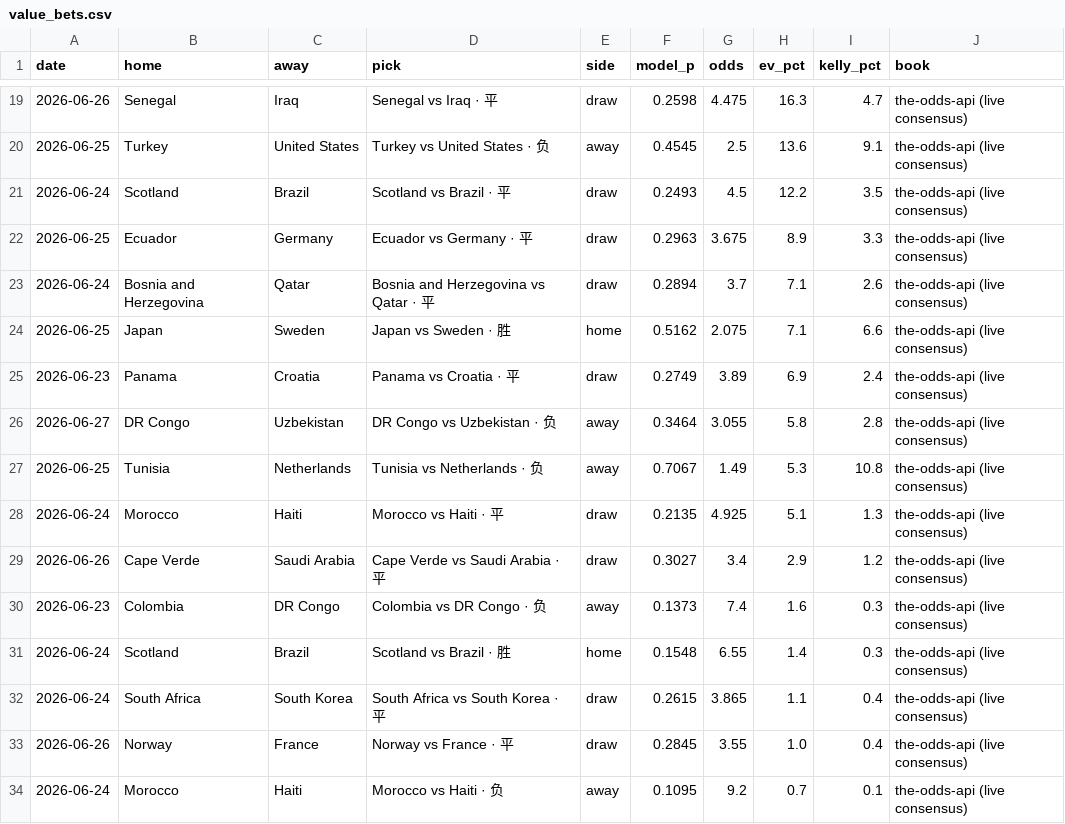
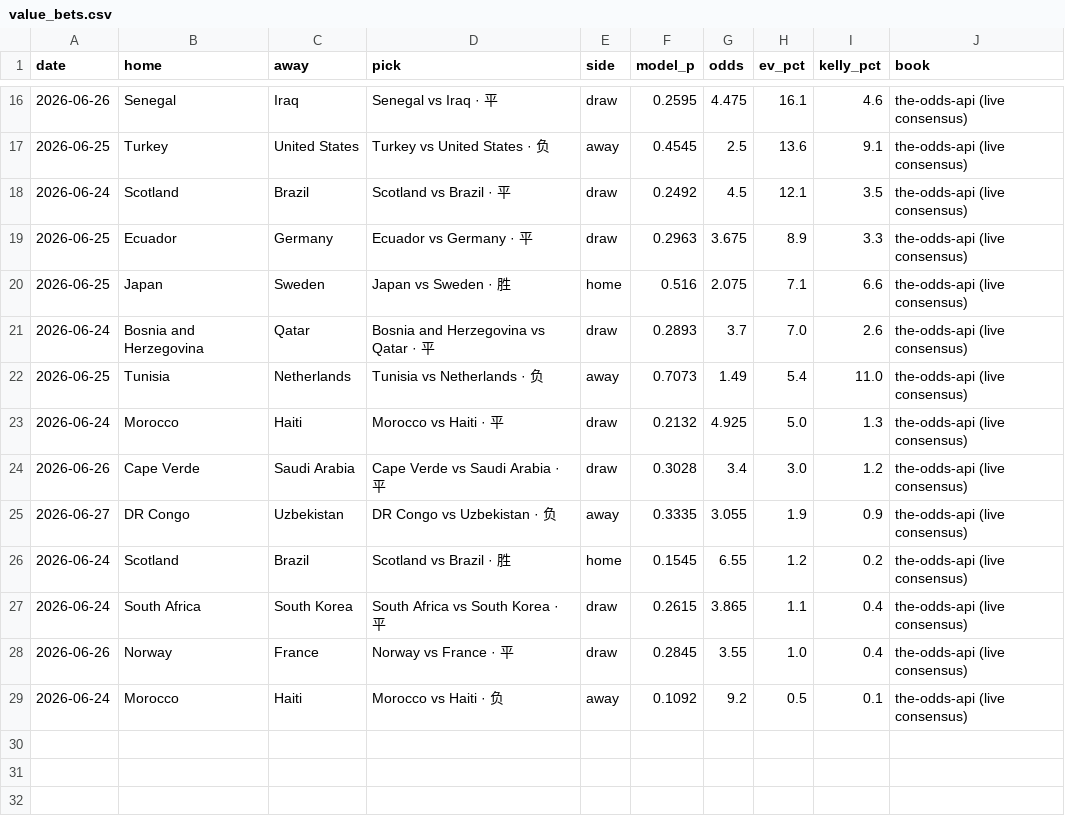
Before and after one commit to Simonchan25/worldcup-predict, a CSV file: outputs/value_bets.csv, drawn as a sheet; only a part is shown, gaps mark what is left out; the diff covers the shown part only.

```diff
--- a/outputs/value_bets.csv
+++ b/outputs/value_bets.csv
@@ -19,16 +16,14 @@ date,home,away,pick,side,model_p,odds,ev_pct,kelly_pct,book
-2026-06-26,Senegal,Iraq,Senegal vs Iraq · 平,draw,0.2598,4.475,16.3,4.7,the-odds-api (live consensus)
+2026-06-26,Senegal,Iraq,Senegal vs Iraq · 平,draw,0.2595,4.475,16.1,4.6,the-odds-api (live consensus)
 2026-06-25,Turkey,United States,Turkey vs United States · 负,away,0.4545,2.5,13.6,9.1,the-odds-api (live consensus)
-2026-06-24,Scotland,Brazil,Scotland vs Brazil · 平,draw,0.2493,4.5,12.2,3.5,the-odds-api (live consensus)
+2026-06-24,Scotland,Brazil,Scotland vs Brazil · 平,draw,0.2492,4.5,12.1,3.5,the-odds-api (live consensus)
 2026-06-25,Ecuador,Germany,Ecuador vs Germany · 平,draw,0.2963,3.675,8.9,3.3,the-odds-api (live consensus)
-2026-06-24,Bosnia and Herzegovina,Qatar,Bosnia and Herzegovina vs Qatar · 平,draw,0.2894,3.7,7.1,2.6,the-odds-api (live consensus)
-2026-06-25,Japan,Sweden,Japan vs Sweden · 胜,home,0.5162,2.075,7.1,6.6,the-odds-api (live consensus)
-2026-06-23,Panama,Croatia,Panama vs Croatia · 平,draw,0.2749,3.89,6.9,2.4,the-odds-api (live consensus)
-2026-06-27,DR Congo,Uzbekistan,DR Congo vs Uzbekistan · 负,away,0.3464,3.055,5.8,2.8,the-odds-api (live consensus)
-2026-06-25,Tunisia,Netherlands,Tunisia vs Netherlands · 负,away,0.7067,1.49,5.3,10.8,the-odds-api (live consensus)
-2026-06-24,Morocco,Haiti,Morocco vs Haiti · 平,draw,0.2135,4.925,5.1,1.3,the-odds-api (live consensus)
-2026-06-26,Cape Verde,Saudi Arabia,Cape Verde vs Saudi Arabia · 平,draw,0.3027,3.4,2.9,1.2,the-odds-api (live consensus)
-2026-06-23,Colombia,DR Congo,Colombia vs DR Congo · 负,away,0.1373,7.4,1.6,0.3,the-odds-api (live consensus)
-2026-06-24,Scotland,Brazil,Scotland vs Brazil · 胜,home,0.1548,6.55,1.4,0.3,the-odds-api (live consensus)
+2026-06-25,Japan,Sweden,Japan vs Sweden · 胜,home,0.516,2.075,7.1,6.6,the-odds-api (live consensus)
+2026-06-24,Bosnia and Herzegovina,Qatar,Bosnia and Herzegovina vs Qatar · 平,draw,0.2893,3.7,7.0,2.6,the-odds-api (live consensus)
+2026-06-25,Tunisia,Netherlands,Tunisia vs Netherlands · 负,away,0.7073,1.49,5.4,11.0,the-odds-api (live consensus)
+2026-06-24,Morocco,Haiti,Morocco vs Haiti · 平,draw,0.2132,4.925,5.0,1.3,the-odds-api (live consensus)
+2026-06-26,Cape Verde,Saudi Arabia,Cape Verde vs Saudi Arabia · 平,draw,0.3028,3.4,3.0,1.2,the-odds-api (live consensus)
+2026-06-27,DR Congo,Uzbekistan,DR Congo vs Uzbekistan · 负,away,0.3335,3.055,1.9,0.9,the-odds-api (live consensus)
+2026-06-24,Scotland,Brazil,Scotland vs Brazil · 胜,home,0.1545,6.55,1.2,0.2,the-odds-api (live consensus)
 2026-06-24,South Africa,South Korea,South Africa vs South Korea · 平,draw,0.2615,3.865,1.1,0.4,the-odds-api (live consensus)
 2026-06-26,Norway,France,Norway vs France · 平,draw,0.2845,3.55,1.0,0.4,the-odds-api (live consensus)
-2026-06-24,Morocco,Haiti,Morocco vs Haiti · 负,away,0.1095,9.2,0.7,0.1,the-odds-api (live consensus)
+2026-06-24,Morocco,Haiti,Morocco vs Haiti · 负,away,0.1092,9.2,0.5,0.1,the-odds-api (live consensus)
```
Also changed, not shown: 2 added rows, 5 removed rows and 26 edited cells elsewhere in this file, outputs/advancement.csv, outputs/backtest_matches.csv, 13 other files.
